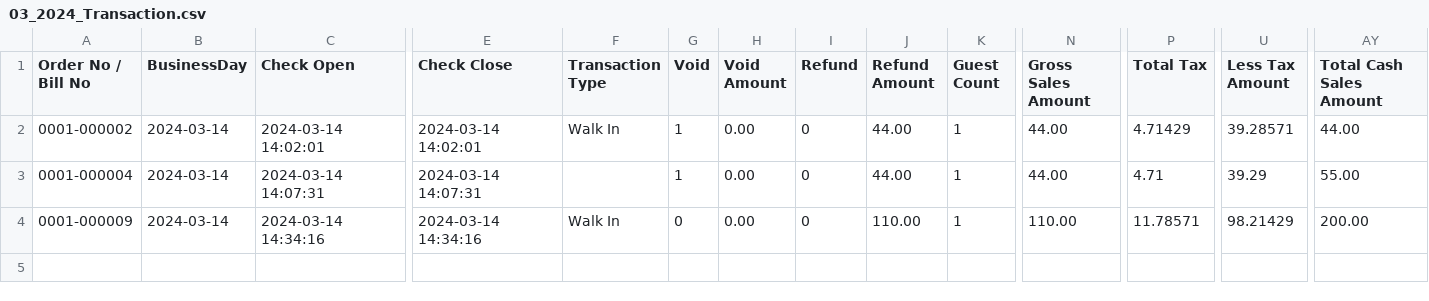
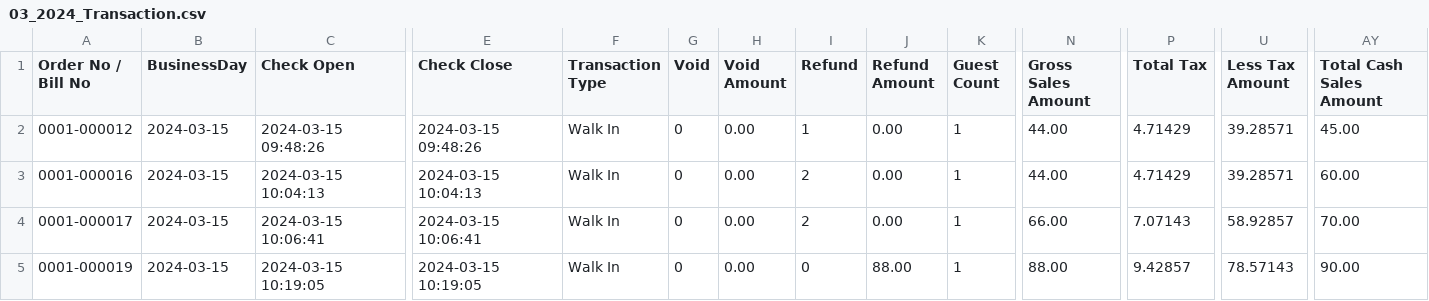
Before and after one commit to markdinglasa/Innosoft-iPOS, a CSV file: SIA/03_2024_Transaction.csv, drawn as a sheet; only a part is shown, gaps mark what is left out; addresses are those after the commit; rows hold the shown columns only; the diff names each change by its address in the sheet, - before the commit and + after, or states it on an @@ line.

```diff
--- a/SIA/03_2024_Transaction.csv
+++ b/SIA/03_2024_Transaction.csv
-A2 (Order No / Bill No): 0001-000002
+A2 (Order No / Bill No): 0001-000012
-B2:B3 (BusinessDay): 2024-03-14
+B2:B3 (BusinessDay): 2024-03-15
-C2 (Check Open): 2024-03-14 14:02:01
+C2 (Check Open): 2024-03-15 09:48:26
-E2 (Check Close): 2024-03-14 14:02:01
+E2 (Check Close): 2024-03-15 09:48:26
-G2:G3 (Void): 1
+G2:G3 (Void): 0
-I2 (Refund): 0
+I2 (Refund): 1
-J2:J3 (Refund Amount): 44.00
+J2:J3 (Refund Amount): 0.00
-AY2 (Total Cash Sales Amount): 44.00
+AY2 (Total Cash Sales Amount): 45.00
-A3 (Order No / Bill No): 0001-000004
+A3 (Order No / Bill No): 0001-000016
-C3 (Check Open): 2024-03-14 14:07:31
+C3 (Check Open): 2024-03-15 10:04:13
-E3 (Check Close): 2024-03-14 14:07:31
+E3 (Check Close): 2024-03-15 10:04:13
-F3 (Transaction Type): (empty)
+F3 (Transaction Type): Walk In
-I3 (Refund): 0
+I3 (Refund): 2
-P3 (Total Tax): 4.71
+P3 (Total Tax): 4.71429
-U3 (Less Tax Amount): 39.29
+U3 (Less Tax Amount): 39.28571
-AY3 (Total Cash Sales Amount): 55.00
+AY3 (Total Cash Sales Amount): 60.00
+row 4: 0001-000017 | 2024-03-15 | 2024-03-15 10:06:41 | 2024-03-15 10:06:41 | Walk In | 0 | 0.00 | 2 | 0.00 | 1 | 66.00 | 7.07143 | 58.92857 | 70.00
-A5 (Order No / Bill No): 0001-000009
+A5 (Order No / Bill No): 0001-000019
-B5 (BusinessDay): 2024-03-14
+B5 (BusinessDay): 2024-03-15
-C5 (Check Open): 2024-03-14 14:34:16
+C5 (Check Open): 2024-03-15 10:19:05
-E5 (Check Close): 2024-03-14 14:34:16
+E5 (Check Close): 2024-03-15 10:19:05
-J5 (Refund Amount): 110.00
+J5 (Refund Amount): 88.00
-N5 (Gross Sales Amount): 110.00
+N5 (Gross Sales Amount): 88.00
-P5 (Total Tax): 11.78571
+P5 (Total Tax): 9.42857
-U5 (Less Tax Amount): 98.21429
+U5 (Less Tax Amount): 78.57143
-AY5 (Total Cash Sales Amount): 200.00
+AY5 (Total Cash Sales Amount): 90.00
```
Also changed, not shown: 1 other file.
